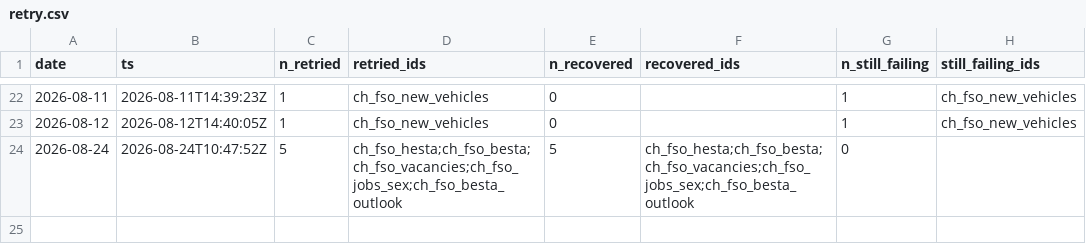
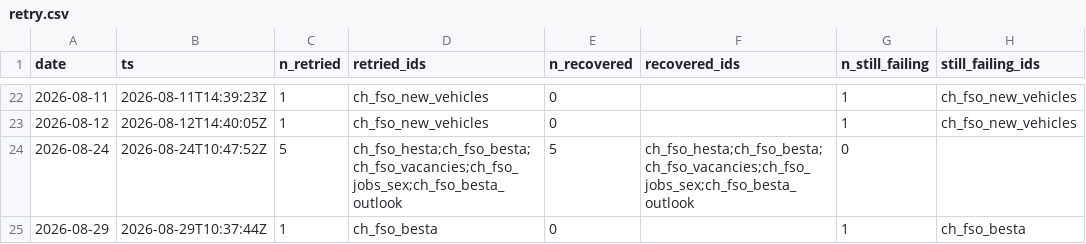
Before and after one commit to cynkra/dataseries-data, a CSV file: data/retry.csv, drawn as a sheet; only a part is shown, gaps mark what is left out; the diff names each change by its address in the sheet, - before the commit and + after, or states it on an @@ line.

```diff
--- a/data/retry.csv
+++ b/data/retry.csv
+row 25: 2026-08-29 | 2026-08-29T10:37:44Z | 1 | ch_fso_besta | 0 |  | 1 | ch_fso_besta
```
Also changed, not shown: 5 other files.
